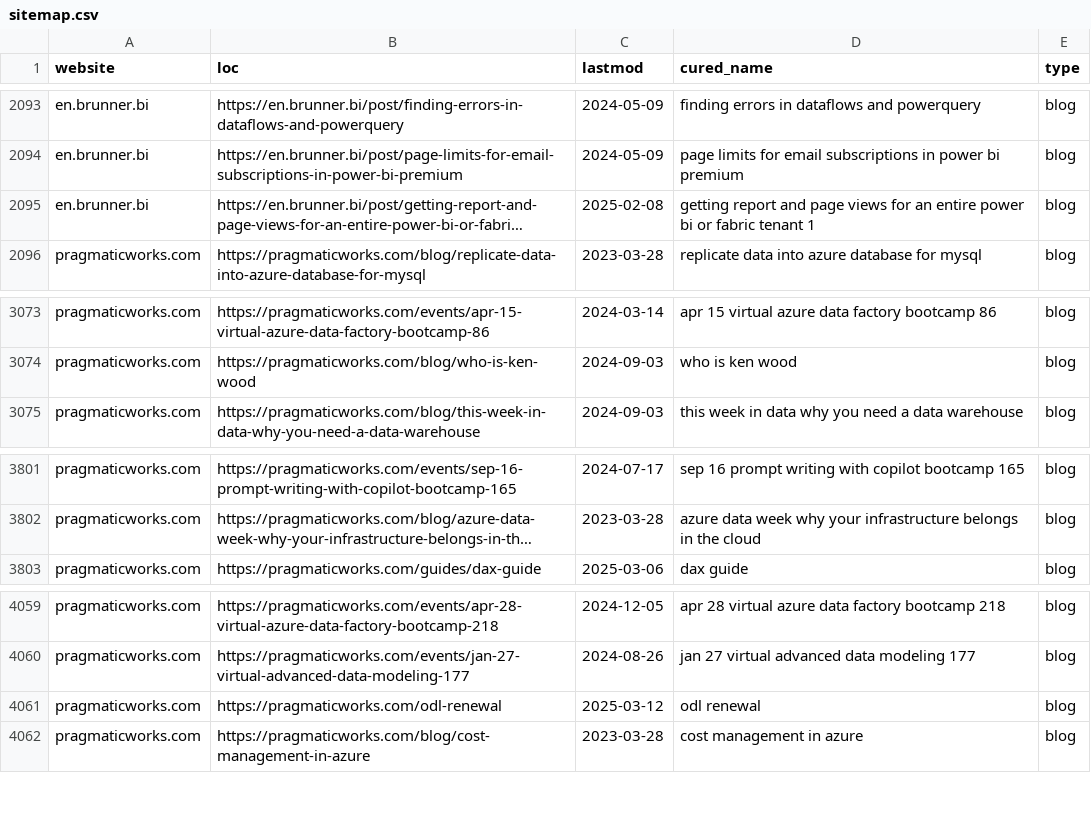
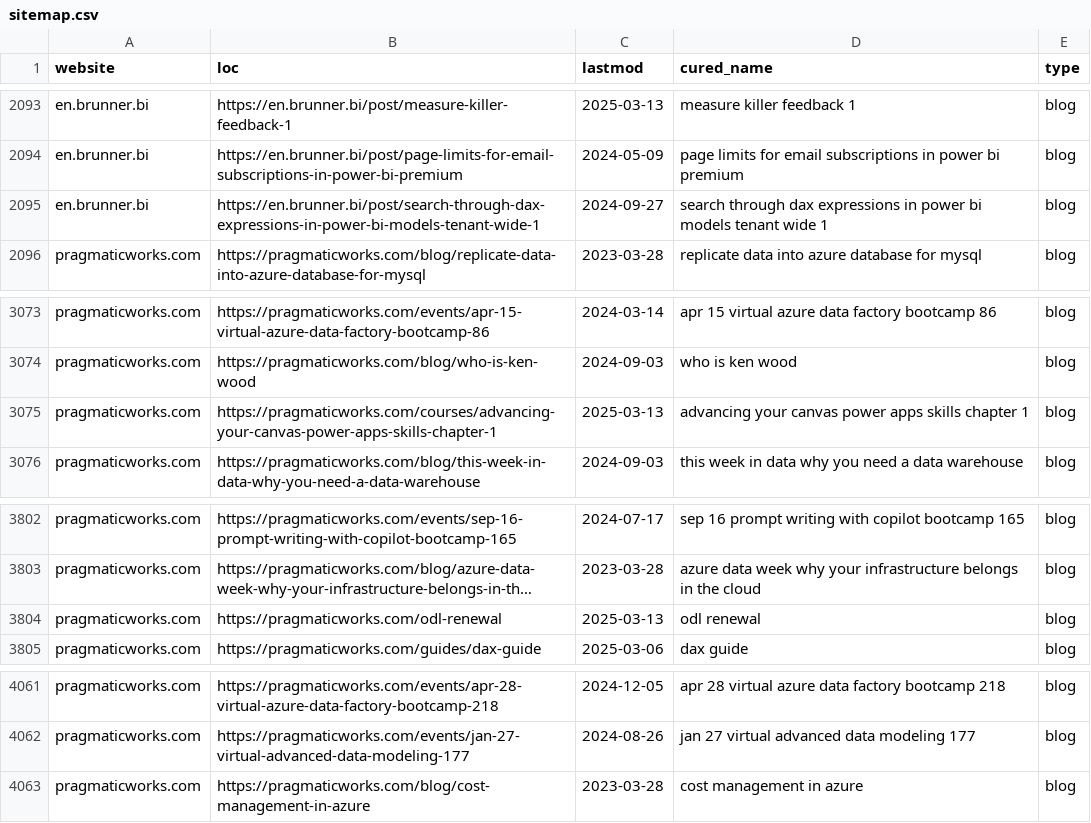
Before and after one commit to julian-passebecq/newsai_script, a CSV file: data/sitemap.csv, drawn as a sheet; only a part is shown, gaps mark what is left out; long unchanged cells end in …; removed rows and columns are numbered as before the commit, all else as after; the diff covers the shown part only; the diff names each change by its address in the sheet, - before the commit and + after, or states it on an @@ line.

```diff
--- a/data/sitemap.csv
+++ b/data/sitemap.csv
-B2093 (loc): https://en.brunner.bi/post/finding-errors-in-dataflows-and-powerquery
+B2093 (loc): https://en.brunner.bi/post/measure-killer-feedback-1
-C2093 (lastmod): 2024-05-09
+C2093 (lastmod): 2025-03-13
-D2093 (cured_name): finding errors in dataflows and powerquery
+D2093 (cured_name): measure killer feedback 1
@@ row 2095 moved to row 2058: en.brunner.bi @@
@@ row 2046 moved to row 2095: en.brunner.bi @@
+row 3075: pragmaticworks.com | https://pragmaticworks.com/courses/advancing-your-canvas-power-apps-skills-chapter-1 | 2025-03-13 | advancing your canvas power apps skills chapter 1 | blog
+row 3804: pragmaticworks.com | https://pragmaticworks.com/odl-renewal | 2025-03-13 | odl renewal | blog
-row 4061: pragmaticworks.com | https://pragmaticworks.com/odl-renewal | 2025-03-12 | odl renewal | blog
```
Also changed, not shown: 1 added row, 1 removed row, 37 moved rows and 3 edited cells elsewhere in this file, data/article_blog.csv.
